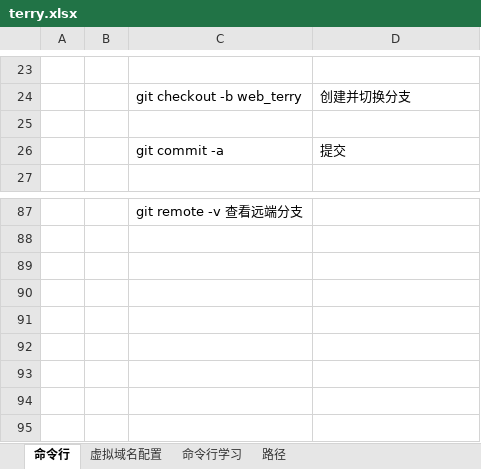
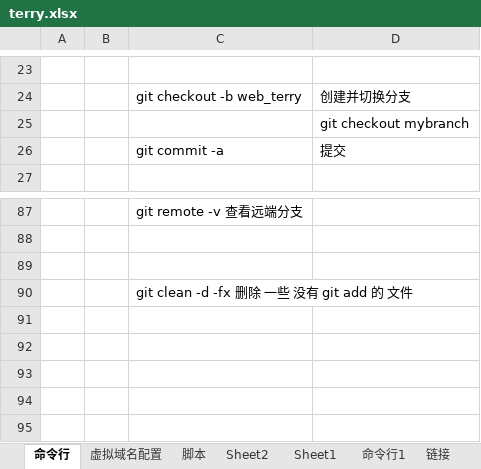
Before and after one commit to ldxterry/terry, an Excel workbook: information/terry.xlsx, sheet 命令行, drawn as a sheet; only a part is shown, gaps mark what is left out; values as stored, in another font and other column widths than the file's, no borders; the diff covers the shown part only; the diff names each change by its address in the sheet, - before the commit and + after, or states it on an @@ line.

```diff
--- a/information/terry.xlsx (sheet 命令行)
+++ b/information/terry.xlsx (sheet 命令行)
-sheet tab: 命令行学习
-sheet tab: 路径
+sheet tab: 脚本
+sheet tab: Sheet2
+sheet tab: Sheet1
+sheet tab: 命令行1
+sheet tab: 链接
-D25: (empty)
+D25: git checkout mybranch
-C90: (empty)
+C90: git clean -d -fx 删除 一些 没有 git add 的 文件
```
Also changed, not shown: 39 added rows elsewhere in this sheet, sheet 虚拟域名配置.
